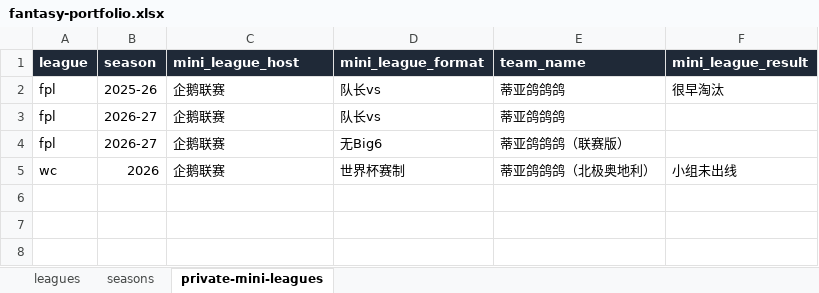
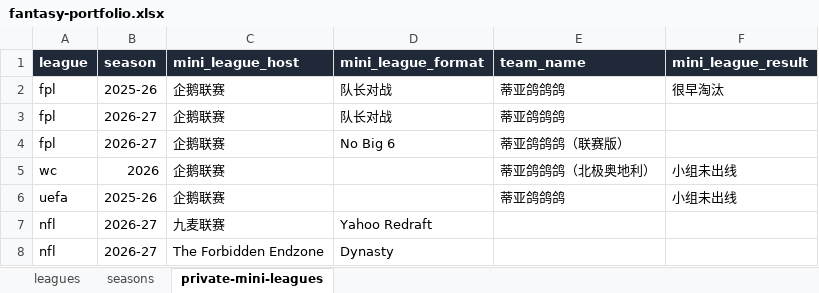
Before and after one commit to diegothepigeon233/fantasy-portfolio, an Excel workbook: data/fantasy-portfolio.xlsx, sheet private-mini-leagues, drawn as a sheet; values as stored, in another font and other column widths than the file's, no borders; the diff names each change by its address in the sheet, - before the commit and + after, or states it on an @@ line.

```diff
--- a/data/fantasy-portfolio.xlsx (sheet private-mini-leagues)
+++ b/data/fantasy-portfolio.xlsx (sheet private-mini-leagues)
-D2:D3 (mini_league_format): 队长vs
+D2:D3 (mini_league_format): 队长对战
-D4 (mini_league_format): 无Big6
+D4 (mini_league_format): No Big 6
-D5 (mini_league_format): 世界杯赛制
+D5 (mini_league_format): (empty)
+row 6: uefa | 2025-26 | 企鹅联赛 |  | 蒂亚鸽鸽鸽 | 小组未出线
+row 7: nfl | 2026-27 | 九麦联赛 | Yahoo Redraft
+row 8: nfl | 2026-27 | The Forbidden Endzone | Dynasty
```
Also changed, not shown: sheet leagues, sheet seasons, 3 other files.
